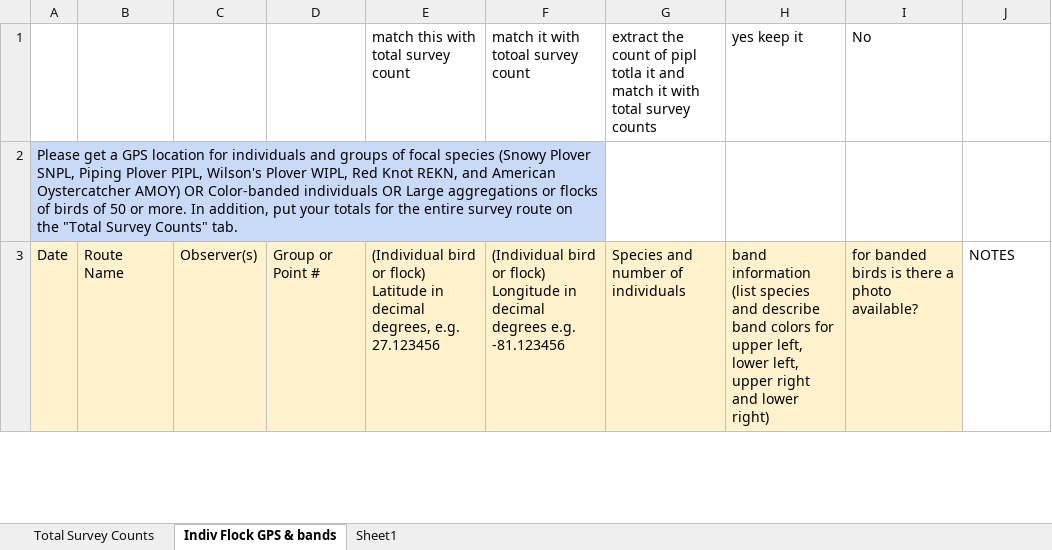
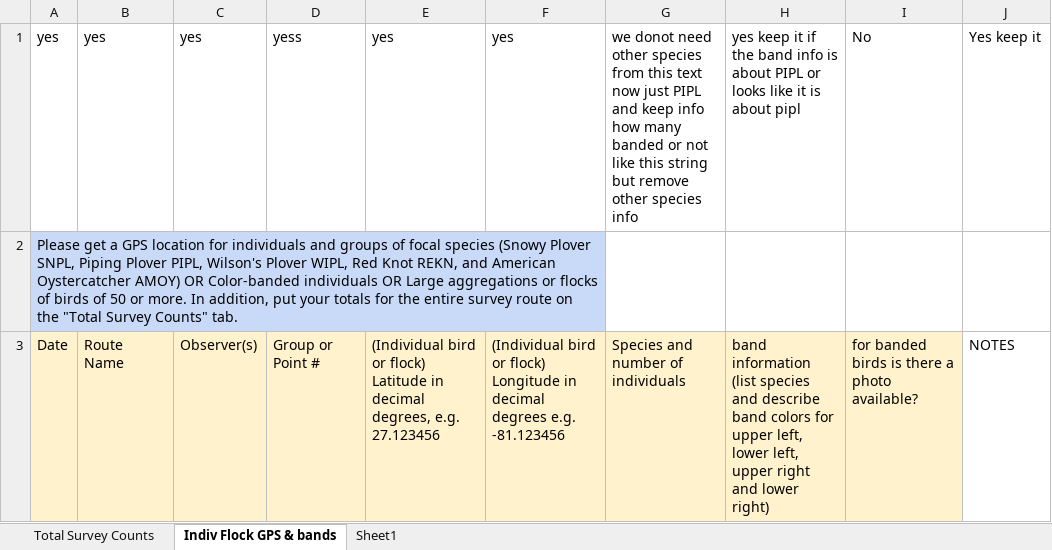
Before and after one commit to poudelrohan/PipingPlover, an Excel workbook: Databases/Database3Clean/Winter Birds '14 Clean.xlsx, sheet Indiv Flock GPS & bands, drawn as a sheet; only a part is shown; values as stored, in another font and other column widths than the file's, no borders; removed rows and columns are numbered as before the commit, all else as after; the diff names each change by its address in the sheet, - before the commit and + after, or states it on an @@ line.

```diff
--- a/Databases/Database3Clean/Winter Birds '14 Clean.xlsx (sheet Indiv Flock GPS & bands)
+++ b/Databases/Database3Clean/Winter Birds '14 Clean.xlsx (sheet Indiv Flock GPS & bands)
-row 1:  |  |  |  | match this with total survey count | match it with totoal survey count | extract the count of pipl totla it and match it with total survey counts | yes keep it | No
+row 1: yes | yes | yes | yess | yes | yes | we donot need other species from this text now just PIPL and keep info how many banded or not like this string but remove other species info | yes keep it if the band info is about PIPL or looks like it is about pipl | No | Yes keep it
```
Also changed, not shown: Databases/Database3/Winter Birds '13.xlsx, Databases/Database3Clean/Winter Birds '13 Clean.xlsx, 32 other files.
